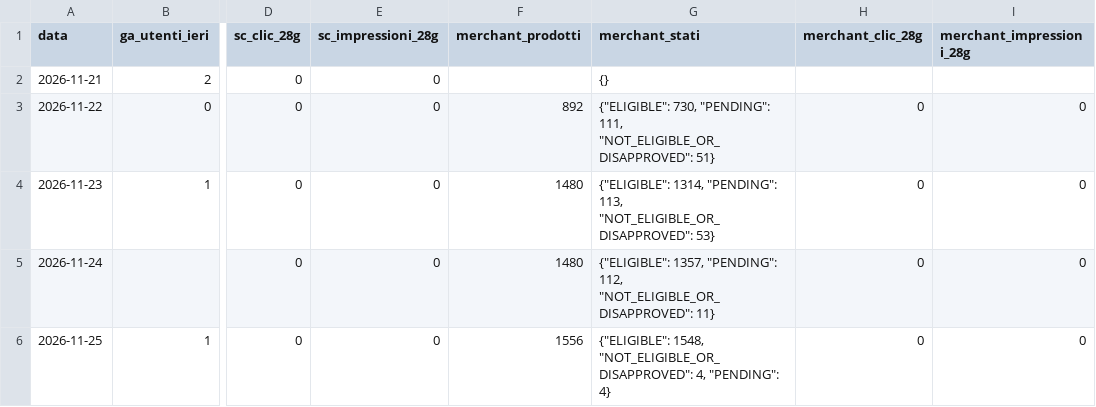
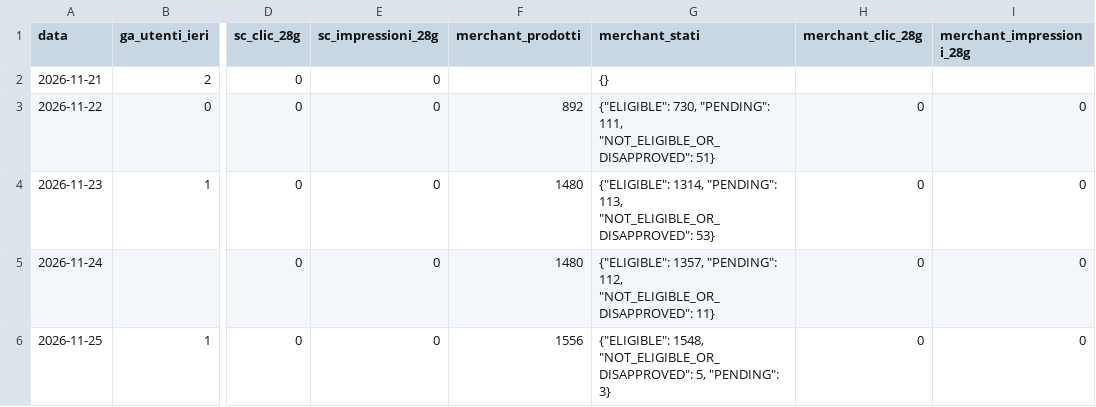
Before and after one commit to ticket4-png/piccoli-ruggiti-social, a CSV file: statistiche/storico_google.csv, drawn as a sheet; only a part is shown, gaps mark what is left out; the diff names each change by its address in the sheet, - before the commit and + after, or states it on an @@ line.

```diff
--- a/statistiche/storico_google.csv
+++ b/statistiche/storico_google.csv
-G6 (merchant_stati): …1548, "NOT_ELIGIBLE_OR_DISAPPROVED": 4, "PENDING": 4}
+G6 (merchant_stati): …1548, "NOT_ELIGIBLE_OR_DISAPPROVED": 5, "PENDING": 3}
```
Also changed, not shown: statistiche/storico.csv, 2 other files.
